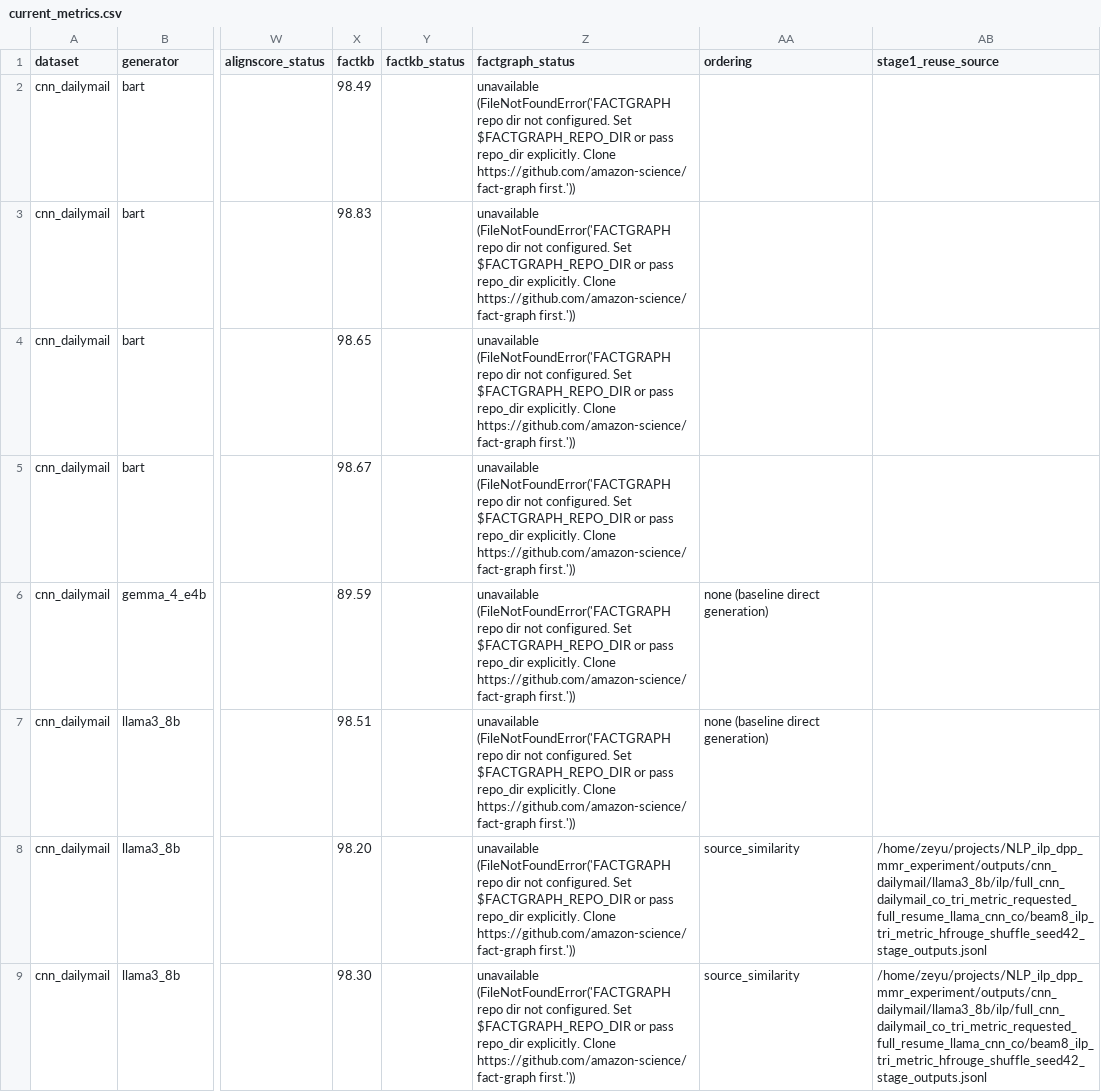
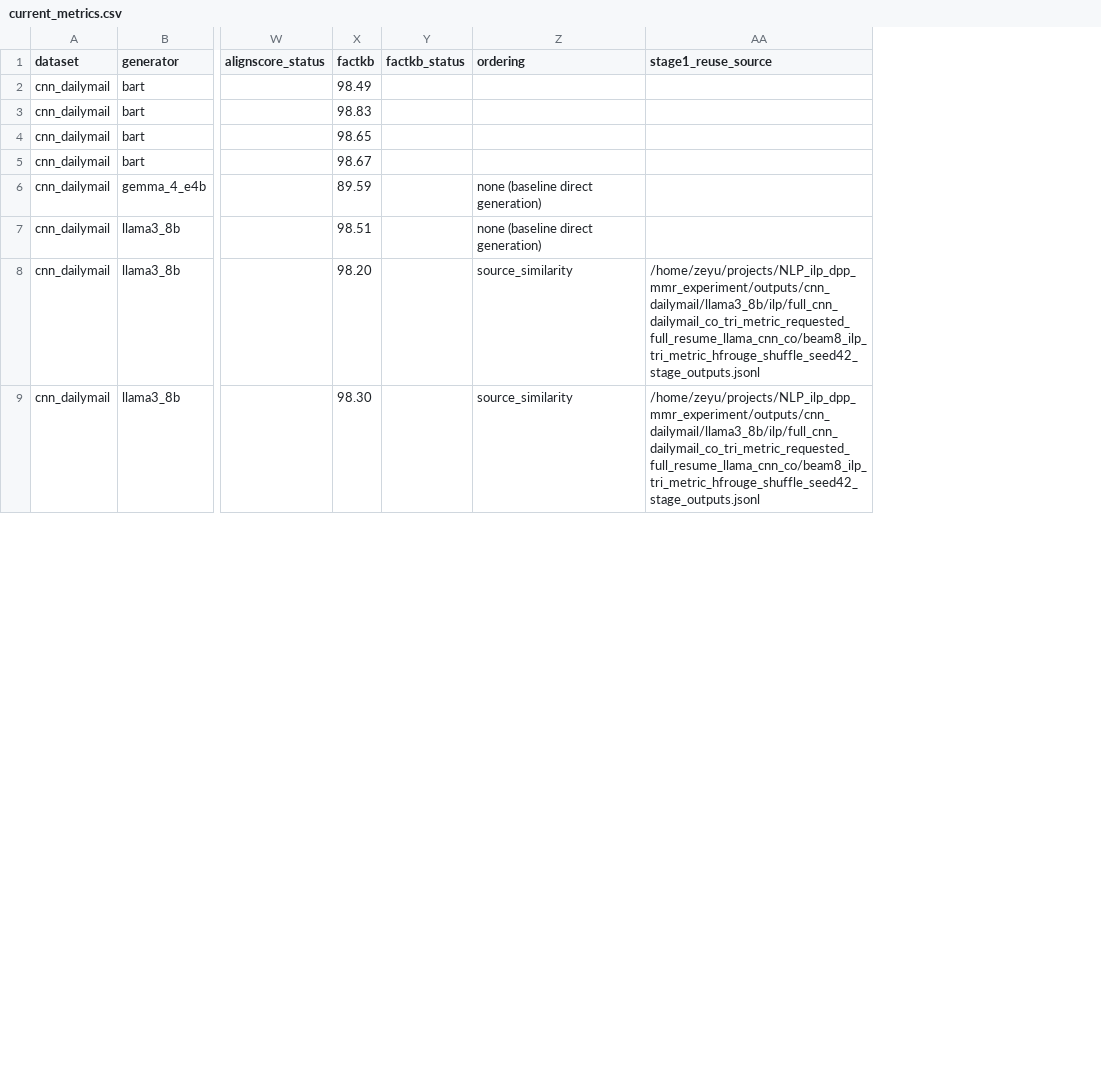
Before and after one commit to wangzeyu2006729-beep/budget-constrained-faithful-summarization, a CSV file: results/tables/current_metrics.csv, drawn as a sheet; only a part is shown, gaps mark what is left out; the diff names each change by its address in the sheet, - before the commit and + after, or states it on an @@ line.

```diff
--- a/results/tables/current_metrics.csv
+++ b/results/tables/current_metrics.csv
-column Z (factgraph_status), rows 2-9: all unavailable (FileNotFoundError('FACTGRAPH repo dir not configured. Set $FACTGRAPH_REPO_DIR or pass repo_dir explicitly. Clone https://github.com/amazon-science/fact-graph first.'))
```
Also changed, not shown: results/tables/missing_or_pending.csv, 44 other files.
